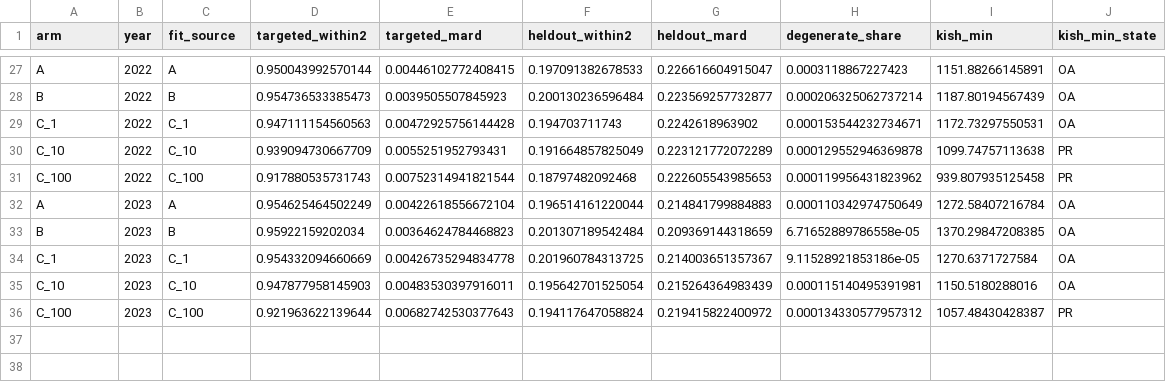
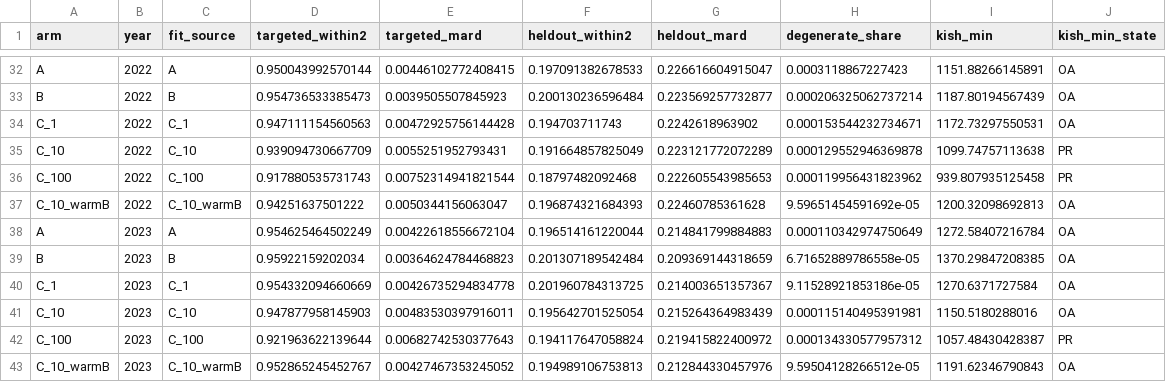
Before and after one commit to Budget-Lab-Yale/Tax-Data, a CSV file: research/state_weights/scripts/results/phase3_metrics.csv, drawn as a sheet; only a part is shown, gaps mark what is left out; the diff covers the shown part only.

```diff
--- a/research/state_weights/scripts/results/phase3_metrics.csv
+++ b/research/state_weights/scripts/results/phase3_metrics.csv
@@ -31,2 +36,3 @@ C_10,2022,C_10,0.939094730667709,0.0055251952793431,0.191664857825049,0.22312177
 C_100,2022,C_100,0.917880535731743,0.00752314941821544,0.18797482092468,0.222605543985653,0.000119956431823962,939.807935125458,PR
+C_10_warmB,2022,C_10_warmB,0.94251637501222,0.0050344156063047,0.196874321684393,0.22460785361628,9.59651454591692e-05,1200.32098692813,OA
 A,2023,A,0.954625464502249,0.00422618556672104,0.196514161220044,0.214841799884883,0.000110342974750649,1272.58407216784,OA
@@ -36 +42,2 @@ C_10,2023,C_10,0.947877958145903,0.00483530397916011,0.195642701525054,0.2152643
 C_100,2023,C_100,0.921963622139644,0.00682742530377643,0.194117647058824,0.219415822400972,0.000134330577957312,1057.48430428387,PR
+C_10_warmB,2023,C_10_warmB,0.952865245452767,0.00427467353245052,0.194989106753813,0.212844330457976,9.59504128266512e-05,1191.62346790843,OA
```
Also changed, not shown: 5 added rows elsewhere in this file, research/state_weights/scripts/results/phase3_heldout_by_series.csv, research/state_weights/scripts/results/phase3_yoy.csv, 2 other files.
